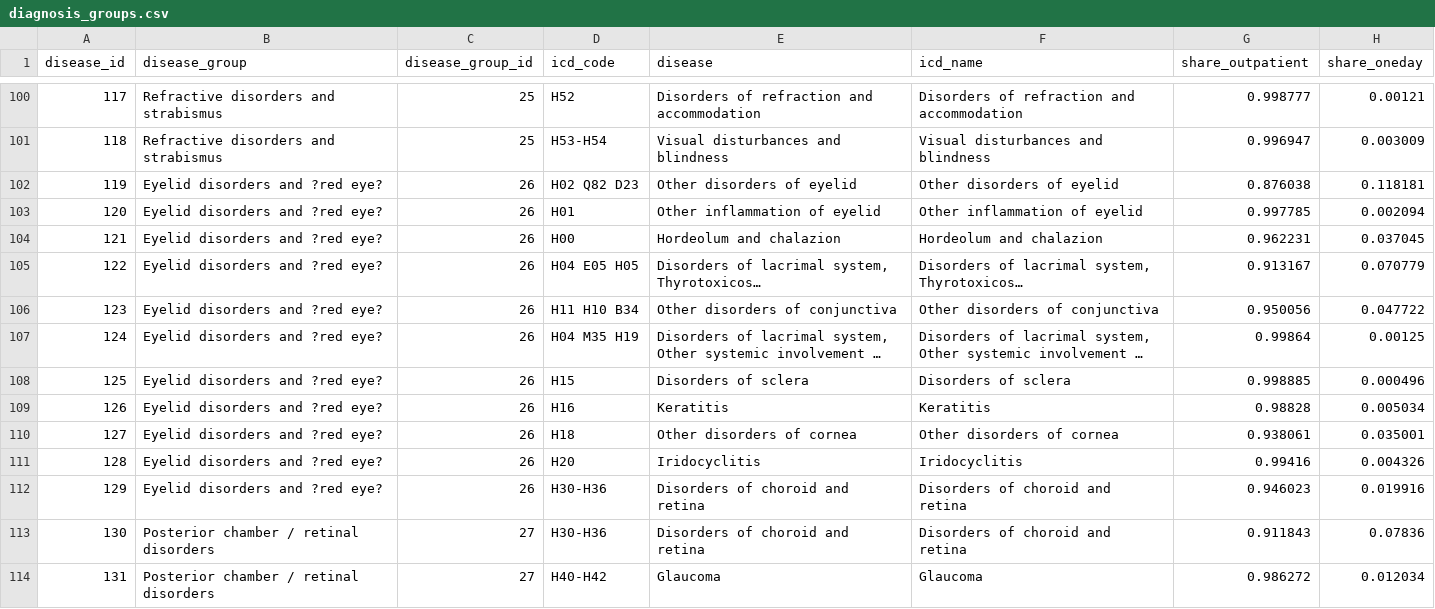
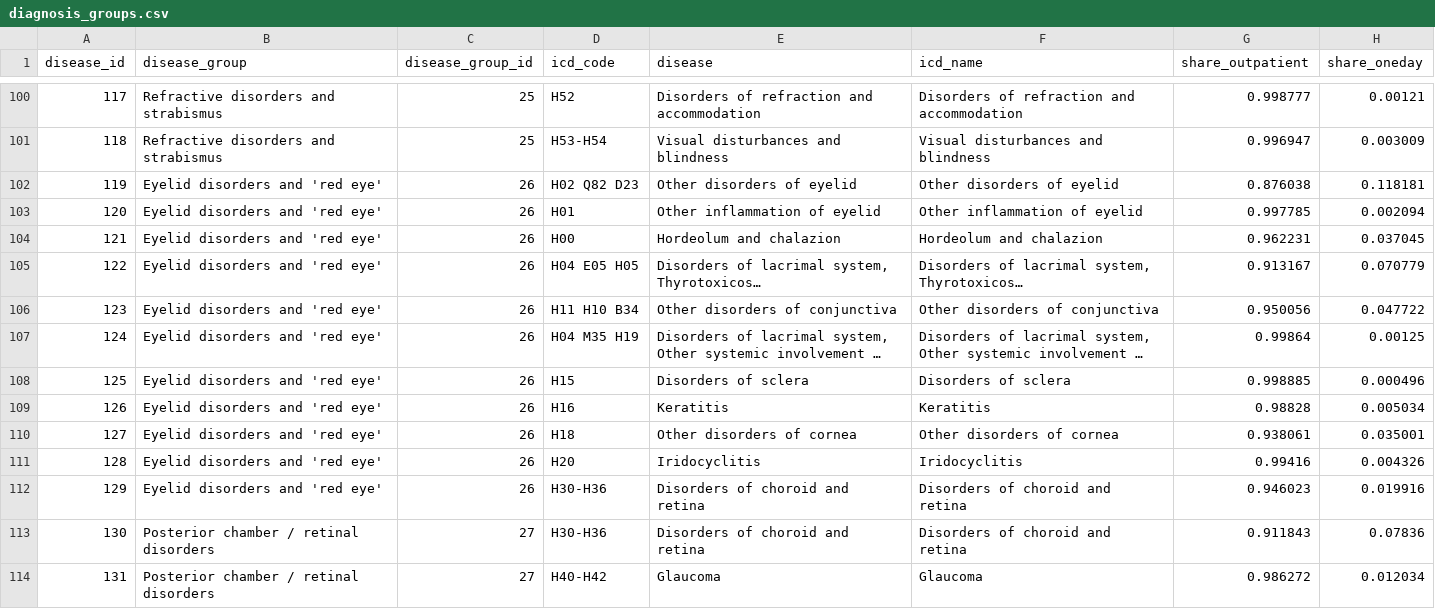
Before and after one commit to danielkarpati/danielkarpati.github.io, a CSV file: diagnosis_groups.csv, drawn as a sheet; only a part is shown, gaps mark what is left out; long unchanged cells end in …; the diff names each change by its address in the sheet, - before the commit and + after, or states it on an @@ line.

Commit message:
Add files via upload

```diff
--- a/diagnosis_groups.csv
+++ b/diagnosis_groups.csv
-B102:B112 (disease_group): Eyelid disorders and ?red eye?
+B102:B112 (disease_group): Eyelid disorders and 'red eye'
```
